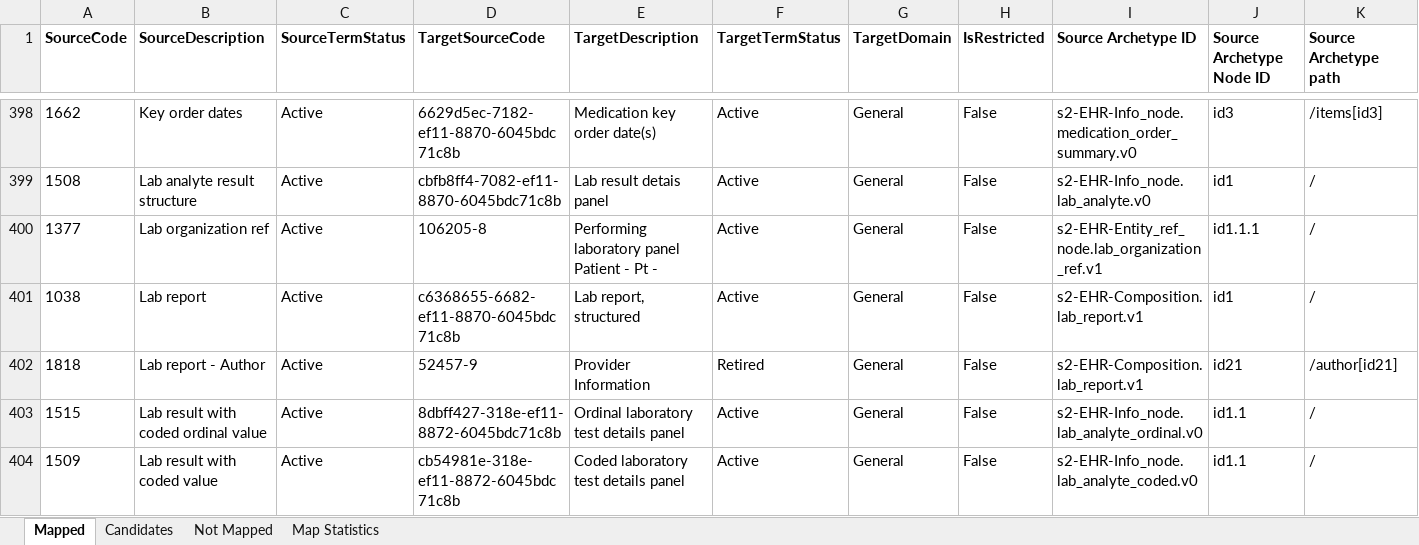
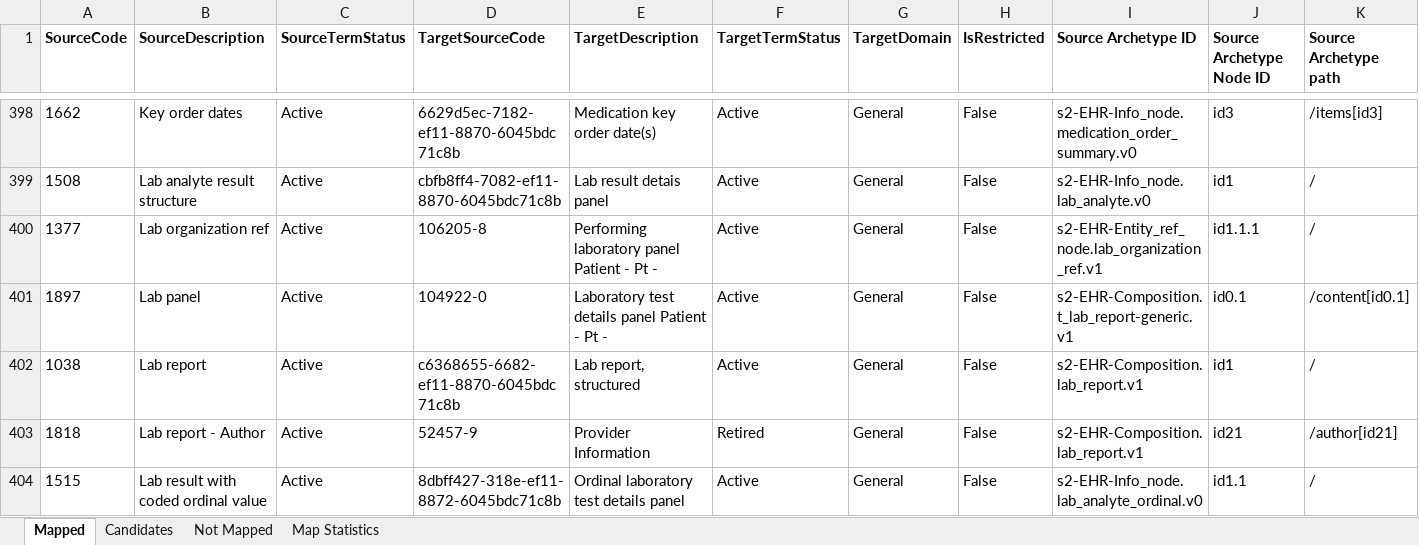
Before and after one commit to S2health/S2-terminology, an Excel workbook: LOINC/S2_Elements-LOINC_Extension_map_master.xlsx, sheet Mapped, drawn as a sheet; only a part is shown, gaps mark what is left out; the shorter side is filled out with more unchanged rows; values as stored, in another font and other column widths than the file's, no borders; rows hold the shown columns only; the diff names each change by its address in the sheet, - before the commit and + after, or states it on an @@ line.

Commit message:
Updates to value set injection file and map master files

```diff
--- a/LOINC/S2_Elements-LOINC_Extension_map_master.xlsx (sheet Mapped)
+++ b/LOINC/S2_Elements-LOINC_Extension_map_master.xlsx (sheet Mapped)
+row 401: 1897 | Lab panel | Active | 104922-0 | Laboratory test details panel Patient - Pt - | Active | General | False | s2-EHR-Composition.t_lab_report-generic.v1 | id0.1 | /content[id0.1]
```
Also changed, not shown: sheet Map Statistics, 2 other files.
